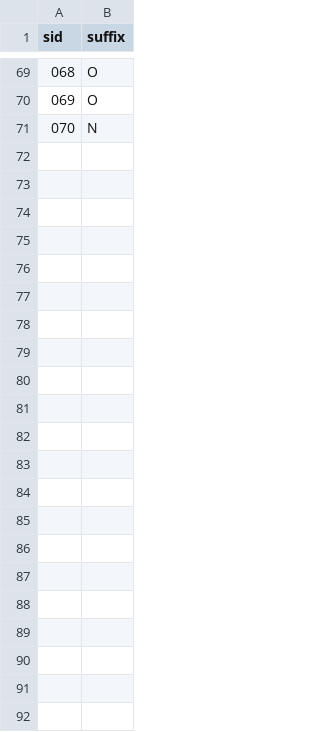
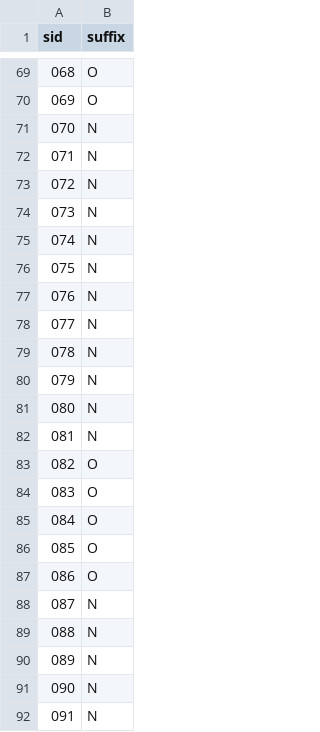
Before and after one commit to CAMP-BNU/preproc-mri, a CSV file: sourcedata/tjnu-scanner.csv, drawn as a sheet; only a part is shown, gaps mark what is left out; the diff names each change by its address in the sheet, - before the commit and + after, or states it on an @@ line.

Commit message:
Add more subjects
Signed-off-by: Liang Zhang <psychelzh@outlook.com>

```diff
--- a/sourcedata/tjnu-scanner.csv
+++ b/sourcedata/tjnu-scanner.csv
+row 72: 071 | N
+row 73: 072 | N
+row 74: 073 | N
+row 75: 074 | N
+row 76: 075 | N
+row 77: 076 | N
+row 78: 077 | N
+row 79: 078 | N
+row 80: 079 | N
+row 81: 080 | N
+row 82: 081 | N
+row 83: 082 | O
+row 84: 083 | O
+row 85: 084 | O
+row 86: 085 | O
+row 87: 086 | O
+row 88: 087 | N
+row 89: 088 | N
+row 90: 089 | N
+row 91: 090 | N
+row 92: 091 | N
```
